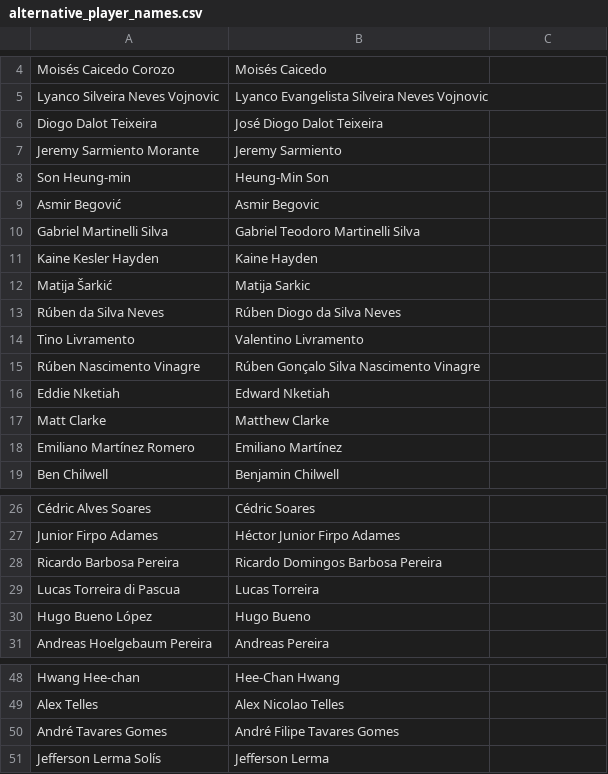
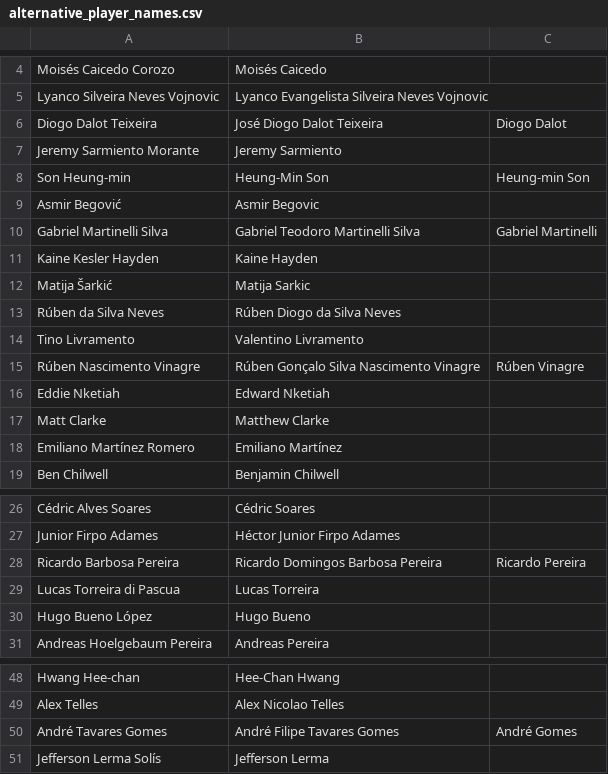
Before and after one commit to alan-turing-institute/AIrsenal, a CSV file: airsenal/data/alternative_player_names.csv, drawn as a sheet; only a part is shown, gaps mark what is left out; the diff covers the shown part only.

```diff
--- a/airsenal/data/alternative_player_names.csv
+++ b/airsenal/data/alternative_player_names.csv
@@ -5,7 +5,7 @@ Moisés Caicedo Corozo,Moisés Caicedo
 Lyanco Silveira Neves Vojnovic,Lyanco Evangelista Silveira Neves Vojnovic
-Diogo Dalot Teixeira,José Diogo Dalot Teixeira
+Diogo Dalot Teixeira,José Diogo Dalot Teixeira,Diogo Dalot
 Jeremy Sarmiento Morante,Jeremy Sarmiento
-Son Heung-min,Heung-Min Son
+Son Heung-min,Heung-Min Son,Heung-min Son
 Asmir Begović,Asmir Begovic
-Gabriel Martinelli Silva,Gabriel Teodoro Martinelli Silva
+Gabriel Martinelli Silva,Gabriel Teodoro Martinelli Silva,Gabriel Martinelli
 Kaine Kesler Hayden,Kaine Hayden
@@ -14,3 +14,3 @@ Rúben da Silva Neves,Rúben Diogo da Silva Neves
 Tino Livramento,Valentino Livramento
-Rúben Nascimento Vinagre,Rúben Gonçalo Silva Nascimento Vinagre
+Rúben Nascimento Vinagre,Rúben Gonçalo Silva Nascimento Vinagre,Rúben Vinagre
 Eddie Nketiah,Edward Nketiah
@@ -27,3 +27,3 @@ Cédric Alves Soares,Cédric Soares
 Junior Firpo Adames,Héctor Junior Firpo Adames
-Ricardo Barbosa Pereira,Ricardo Domingos Barbosa Pereira
+Ricardo Barbosa Pereira,Ricardo Domingos Barbosa Pereira,Ricardo Pereira
 Lucas Torreira di Pascua,Lucas Torreira
@@ -49,3 +49,3 @@ Hwang Hee-chan,Hee-Chan Hwang
 Alex Telles,Alex Nicolao Telles
-André Tavares Gomes,André Filipe Tavares Gomes
+André Tavares Gomes,André Filipe Tavares Gomes,André Gomes
 Jefferson Lerma Solís,Jefferson Lerma
```
Also changed, not shown: 48 added rows elsewhere in this file.
